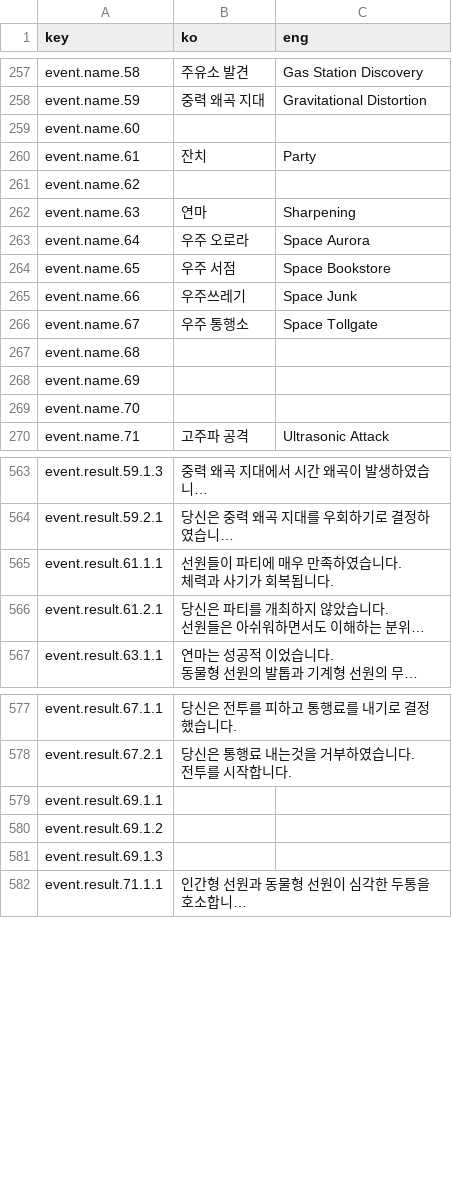
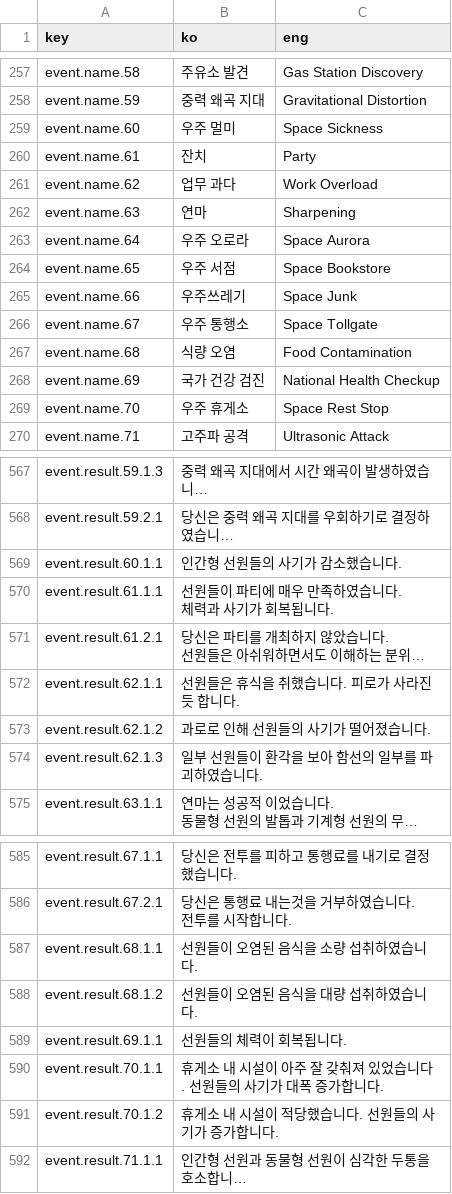
Before and after one commit to khkim09/Capstone, a CSV file: DataSheet/Language.CSV, drawn as a sheet; only a part is shown, gaps mark what is left out; long unchanged cells end in …; removed rows and columns are numbered as before the commit, all else as after; the diff covers the shown part only; the diff names each change by its address in the sheet, - before the commit and + after, or states it on an @@ line.

```diff
--- a/DataSheet/Language.CSV
+++ b/DataSheet/Language.CSV
-B259 (ko): (empty)
+B259 (ko): 우주 멀미
-C259 (eng): (empty)
+C259 (eng): Space Sickness
-B261 (ko): (empty)
+B261 (ko): 업무 과다
-C261 (eng): (empty)
+C261 (eng): Work Overload
-B267 (ko): (empty)
+B267 (ko): 식량 오염
-C267 (eng): (empty)
+C267 (eng): Food Contamination
-B268 (ko): (empty)
+B268 (ko): 국가 건강 검진
-C268 (eng): (empty)
+C268 (eng): National Health Checkup
-B269 (ko): (empty)
+B269 (ko): 우주 휴게소
-C269 (eng): (empty)
+C269 (eng): Space Rest Stop
+row 569: event.result.60.1.1 | 인간형 선원들의 사기가 감소했습니다.
+row 572: event.result.62.1.1 | 선원들은 휴식을 취했습니다. 피로가 사라진듯 합니다.
+row 573: event.result.62.1.2 | 과로로 인해 선원들의 사기가 떨어졌습니다.
+row 574: event.result.62.1.3 | 일부 선원들이 환각을 보아 함선의 일부를 파괴하였습니다.
+row 587: event.result.68.1.1 | 선원들이 오염된 음식을 소량 섭취하였습니다.
+row 588: event.result.68.1.2 | 선원들이 오염된 음식을 대량 섭취하였습니다.
-B589 (ko): (empty)
+B589 (ko): 선원들의 체력이 회복됩니다.
-row 580: event.result.69.1.2
-row 581: event.result.69.1.3
+row 590: event.result.70.1.1 | 휴게소 내 시설이 아주 잘 갖춰져 있었습니다. 선원들의 사기가 대폭 증가합니다.
+row 591: event.result.70.1.2 | 휴게소 내 시설이 적당했습니다. 선원들의 사기가 증가합니다.
```
Also changed, not shown: 4 added rows and 7 edited cells elsewhere in this file, 11 other files.
